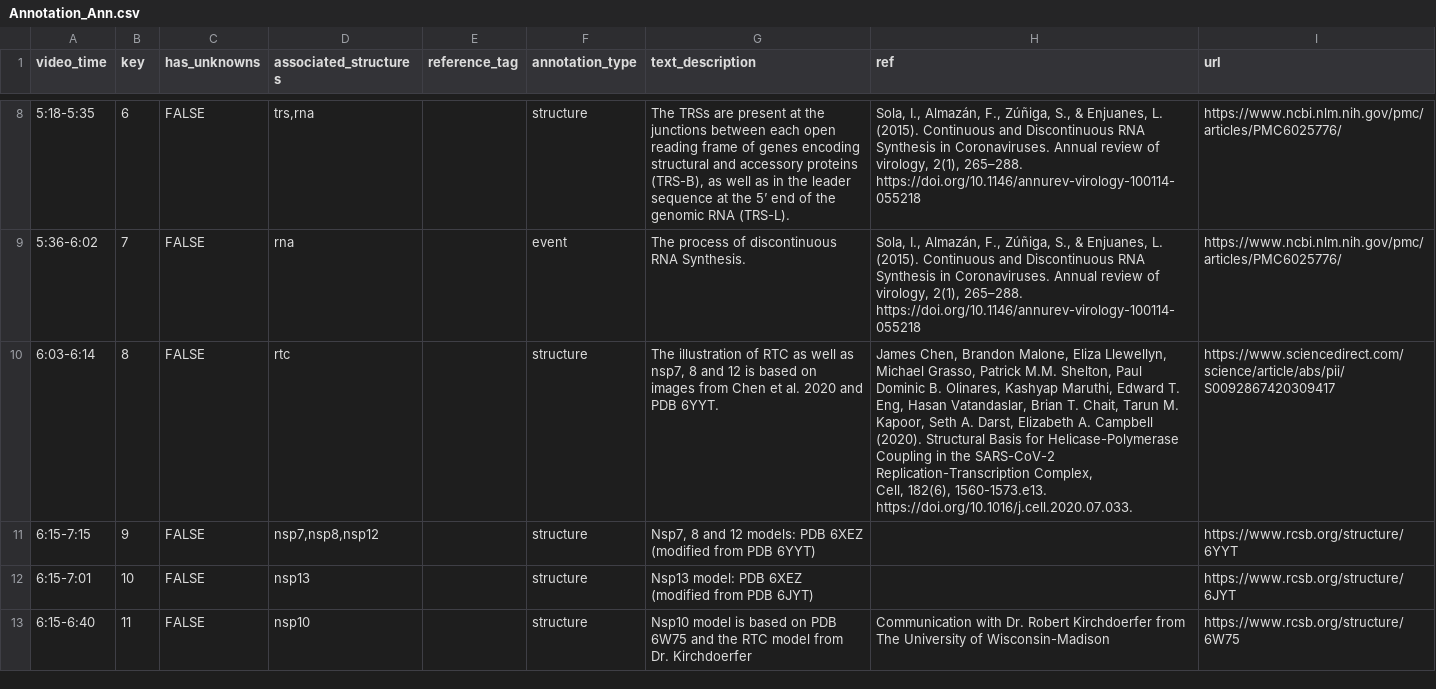
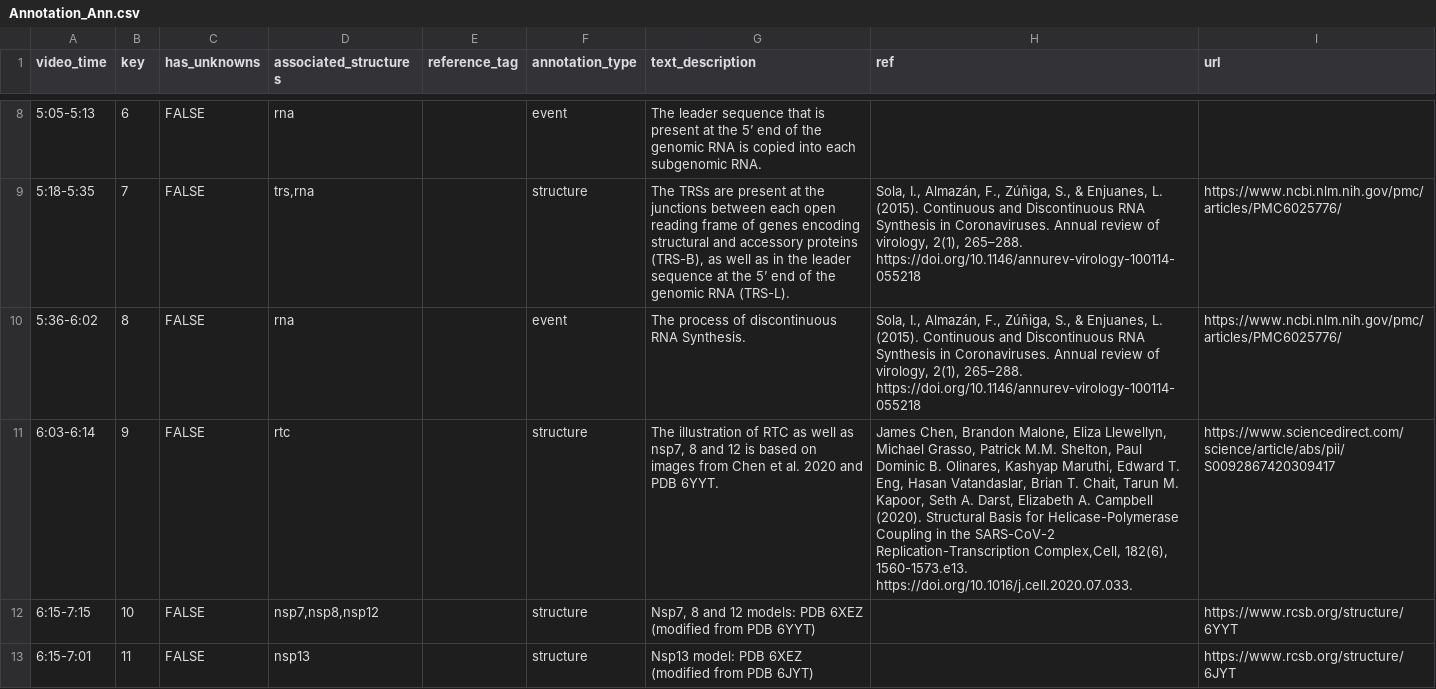
Before and after one commit to visdesignlab/coronavirus-annotation-3, a CSV file: app/static/assets/annotations/Annotation_Ann.csv, drawn as a sheet; only a part is shown, gaps mark what is left out; ↵ is a line break in a cell; the diff covers the shown part only; the diff names each change by its address in the sheet, - before the commit and + after, or states it on an @@ line.

```diff
--- a/app/static/assets/annotations/Annotation_Ann.csv
+++ b/app/static/assets/annotations/Annotation_Ann.csv
-A8 (video_time): 5:18-5:35
+A8 (video_time): 5:05-5:13
-D8 (associated_structures): trs,rna
+D8 (associated_structures): rna
-F8 (annotation_type): structure
+F8 (annotation_type): event
-G8 (text_description): The TRSs are present at the junctions between each open reading frame of genes encoding structural and accessory proteins (TRS-B), as well as in the leader sequence at the 5’ end of the genomic RNA (TRS-L).
+G8 (text_description): The leader sequence that is present at the 5’ end of the genomic RNA is copied into each subgenomic RNA.
-H8 (ref): Sola, I., Almazán, F., Zúñiga, S., & Enjuanes, L. (2015). Continuous and Discontinuous RNA Synthesis in Coronaviruses. Annual review of virology, 2(1), 265–288. https://doi.org/10.1146/annurev-virology-100114-055218
+H8 (ref): (empty)
-I8 (url): https://www.ncbi.nlm.nih.gov/pmc/articles/PMC6025776/
+I8 (url): (empty)
-A9 (video_time): 5:36-6:02
+A9 (video_time): 5:18-5:35
-D9 (associated_structures): rna
+D9 (associated_structures): trs,rna
-F9 (annotation_type): event
+F9 (annotation_type): structure
-G9 (text_description): The process of discontinuous RNA Synthesis.
+G9 (text_description): The TRSs are present at the junctions between each open reading frame of genes encoding structural and accessory proteins (TRS-B), as well as in the leader sequence at the 5’ end of the genomic RNA (TRS-L).
-A10 (video_time): 6:03-6:14
+A10 (video_time): 5:36-6:02
-D10 (associated_structures): rtc
+D10 (associated_structures): rna
-F10 (annotation_type): structure
+F10 (annotation_type): event
-G10 (text_description): The illustration of RTC as well as nsp7, 8 and 12 is based on images from Chen et al. 2020 and PDB 6YYT.
+G10 (text_description): The process of discontinuous RNA Synthesis.
-H10 (ref): James Chen, Brandon Malone, Eliza Llewellyn, Michael Grasso, Patrick M.M. Shelton, Paul Dominic B. Olinares, Kashyap Maruthi, Edward T. Eng, Hasan Vatandaslar, Brian T. Chait, Tarun M. Kapoor, Seth A. Darst, Elizabeth A. Campbell (2020). Structural Basis for Helicase-Polymerase Coupling in the SARS-CoV-2 Replication-Transcription Complex, ↵ Cell, 182(6), 1560-1573.e13. https://doi.org/10.1016/j.cell.2020.07.033.
+H10 (ref): Sola, I., Almazán, F., Zúñiga, S., & Enjuanes, L. (2015). Continuous and Discontinuous RNA Synthesis in Coronaviruses. Annual review of virology, 2(1), 265–288. https://doi.org/10.1146/annurev-virology-100114-055218
-I10 (url): https://www.sciencedirect.com/science/article/abs/pii/S0092867420309417
+I10 (url): https://www.ncbi.nlm.nih.gov/pmc/articles/PMC6025776/
-A11 (video_time): 6:15-7:15
+A11 (video_time): 6:03-6:14
-D11 (associated_structures): nsp7,nsp8,nsp12
+D11 (associated_structures): rtc
-G11 (text_description): Nsp7, 8 and 12 models: PDB 6XEZ (modified from PDB 6YYT)
+G11 (text_description): The illustration of RTC as well as nsp7, 8 and 12 is based on images from Chen et al. 2020 and PDB 6YYT.
-H11 (ref): (empty)
+H11 (ref): James Chen, Brandon Malone, Eliza Llewellyn, Michael Grasso, Patrick M.M. Shelton, Paul Dominic B. Olinares, Kashyap Maruthi, Edward T. Eng, Hasan Vatandaslar, Brian T. Chait, Tarun M. Kapoor, Seth A. Darst, Elizabeth A. Campbell (2020). Structural Basis for Helicase-Polymerase Coupling in the SARS-CoV-2 Replication-Transcription Complex,Cell, 182(6), 1560-1573.e13. https://doi.org/10.1016/j.cell.2020.07.033.
-I11 (url): https://www.rcsb.org/structure/6YYT
+I11 (url): https://www.sciencedirect.com/science/article/abs/pii/S0092867420309417
-A12 (video_time): 6:15-7:01
+A12 (video_time): 6:15-7:15
-D12 (associated_structures): nsp13
+D12 (associated_structures): nsp7,nsp8,nsp12
-G12 (text_description): Nsp13 model: PDB 6XEZ (modified from PDB 6JYT)
+G12 (text_description): Nsp7, 8 and 12 models: PDB 6XEZ (modified from PDB 6YYT)
-I12 (url): https://www.rcsb.org/structure/6JYT
+I12 (url): https://www.rcsb.org/structure/6YYT
-A13 (video_time): 6:15-6:40
+A13 (video_time): 6:15-7:01
-D13 (associated_structures): nsp10
+D13 (associated_structures): nsp13
-G13 (text_description): Nsp10 model is based on PDB 6W75 and the RTC model from Dr. Kirchdoerfer
+G13 (text_description): Nsp13 model: PDB 6XEZ (modified from PDB 6JYT)
-H13 (ref): Communication with Dr. Robert Kirchdoerfer from The University of Wisconsin-Madison
+H13 (ref): (empty)
-I13 (url): https://www.rcsb.org/structure/6W75
+I13 (url): https://www.rcsb.org/structure/6JYT
```
Also changed, not shown: 1 added row and 89 edited cells elsewhere in this file, app/static/assets/annotations/Annotation_Margot.csv, 2 other files.
